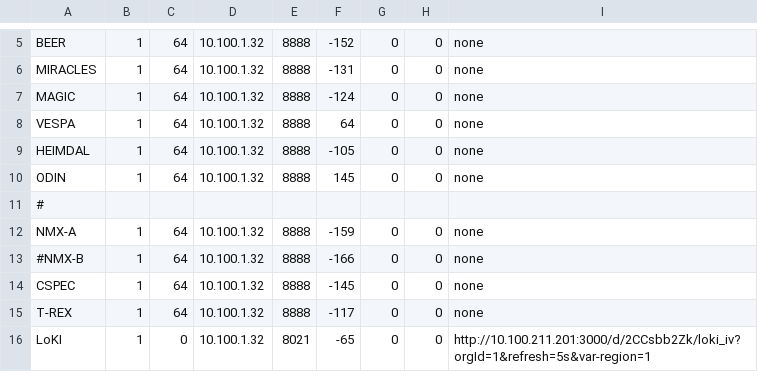
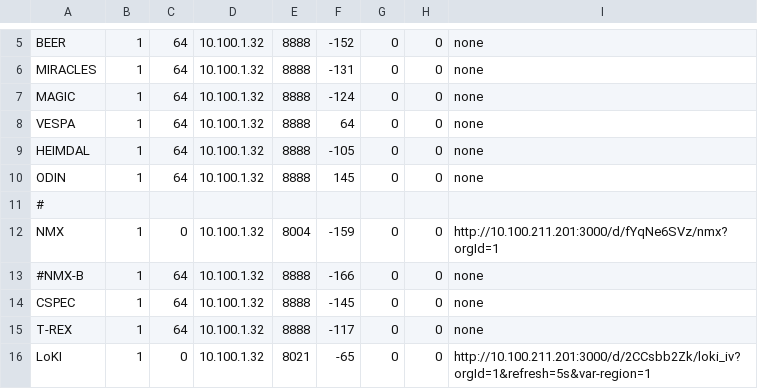
Before and after one commit to ess-dmsc/server-dashboard, a CSV file: dashboard/ymir.csv, drawn as a sheet; only a part is shown, gaps mark what is left out.

Commit message:
added NMX

```diff
--- a/dashboard/ymir.csv
+++ b/dashboard/ymir.csv
@@ -11,3 +11,3 @@ ODIN,      1, 64, 10.100.1.32, 8888,  145, 0, 0, none
 #
-NMX-A, 1, 64, 10.100.1.32, 8888, -159, 0, 0, none
+NMX,       1, 0, 10.100.1.32, 8004, -159, 0, 0, http://10.100.211.201:3000/d/fYqNe6SVz/nmx?orgId=1
 #NMX-B, 1, 64, 10.100.1.32, 8888, -166, 0, 0, none
```
